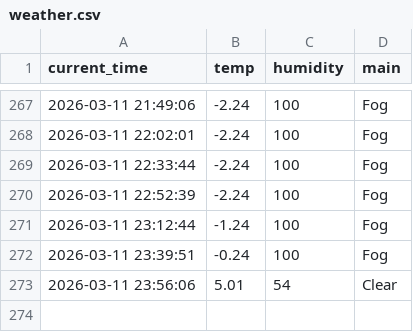
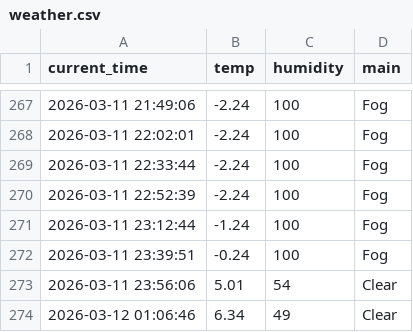
Before and after one commit to 9donghae/weather_5m, a CSV file: weather.csv, drawn as a sheet; only a part is shown, gaps mark what is left out; the diff names each change by its address in the sheet, - before the commit and + after, or states it on an @@ line.

```diff
--- a/weather.csv
+++ b/weather.csv
+row 274: 2026-03-12 01:06:46 | 6.34 | 49 | Clear
```
